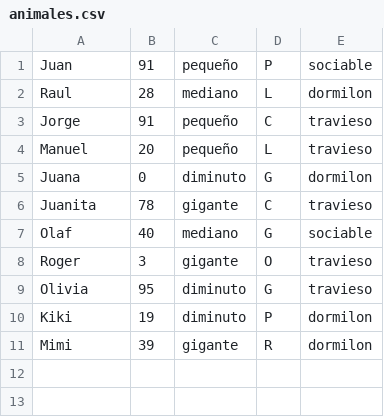
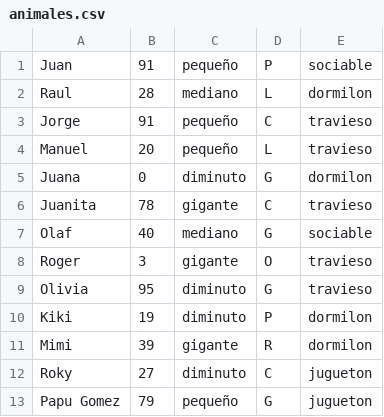
Before and after one commit to AEWehle/TP3_AlgoII, a CSV file: animales.csv, drawn as a sheet.

```diff
--- a/animales.csv
+++ b/animales.csv
@@ -11 +11,3 @@ Kiki,19,diminuto,P,dormilon
 Mimi,39,gigante,R,dormilon
+Roky,27,diminuto,C,jugueton
+Papu Gomez,79,pequeño,G,jugueton
```
Also changed, not shown: 2 other files.
